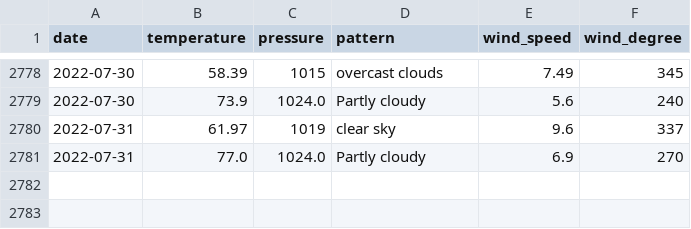
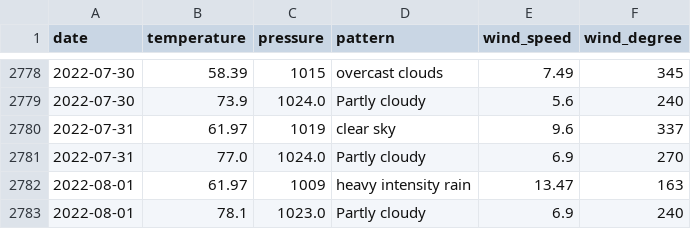
Before and after one commit to tvang1/AI-Weather-Predictor, a CSV file: WeatherAPIs/API Outputs/castle_rock_data.csv, drawn as a sheet; only a part is shown, gaps mark what is left out; the diff names each change by its address in the sheet, - before the commit and + after, or states it on an @@ line.

Commit message:
Entry 8-1-2022

```diff
--- a/WeatherAPIs/API Outputs/castle_rock_data.csv
+++ b/WeatherAPIs/API Outputs/castle_rock_data.csv
+row 2782: 2022-08-01 | 61.97 | 1009 | heavy intensity rain | 13.47 | 163
+row 2783: 2022-08-01 | 78.1 | 1023.0 | Partly cloudy | 6.9 | 240
```
Also changed, not shown: WeatherAPIs/API Outputs/boulder_data.csv, WeatherAPIs/API Outputs/denver_data.csv.
